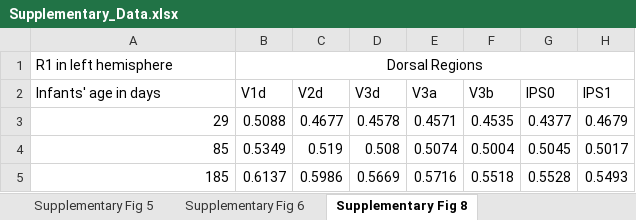
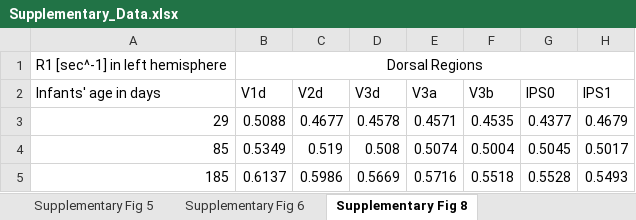
Before and after one commit to VPNL/babies_graymatter, an Excel workbook: data/Supplementary_Data.xlsx, sheet Supplementary Fig 8, drawn as a sheet; only a part is shown; values as stored, in another font and other column widths than the file's, no borders; the diff names each change by its address in the sheet, - before the commit and + after, or states it on an @@ line.

```diff
--- a/data/Supplementary_Data.xlsx (sheet Supplementary Fig 8)
+++ b/data/Supplementary_Data.xlsx (sheet Supplementary Fig 8)
-A1 (Infants' age in days): R1 in left hemisphere
+A1 (Infants' age in days): R1 [sec^-1] in left hemisphere
```
Also changed, not shown: sheet Figure1, sheet Supplementary Fig 3, sheet Supplementary Fig 4, sheet Figure2, sheet Supplementary Fig 5, sheet Supplementary Fig 6, 1 more sheet.
